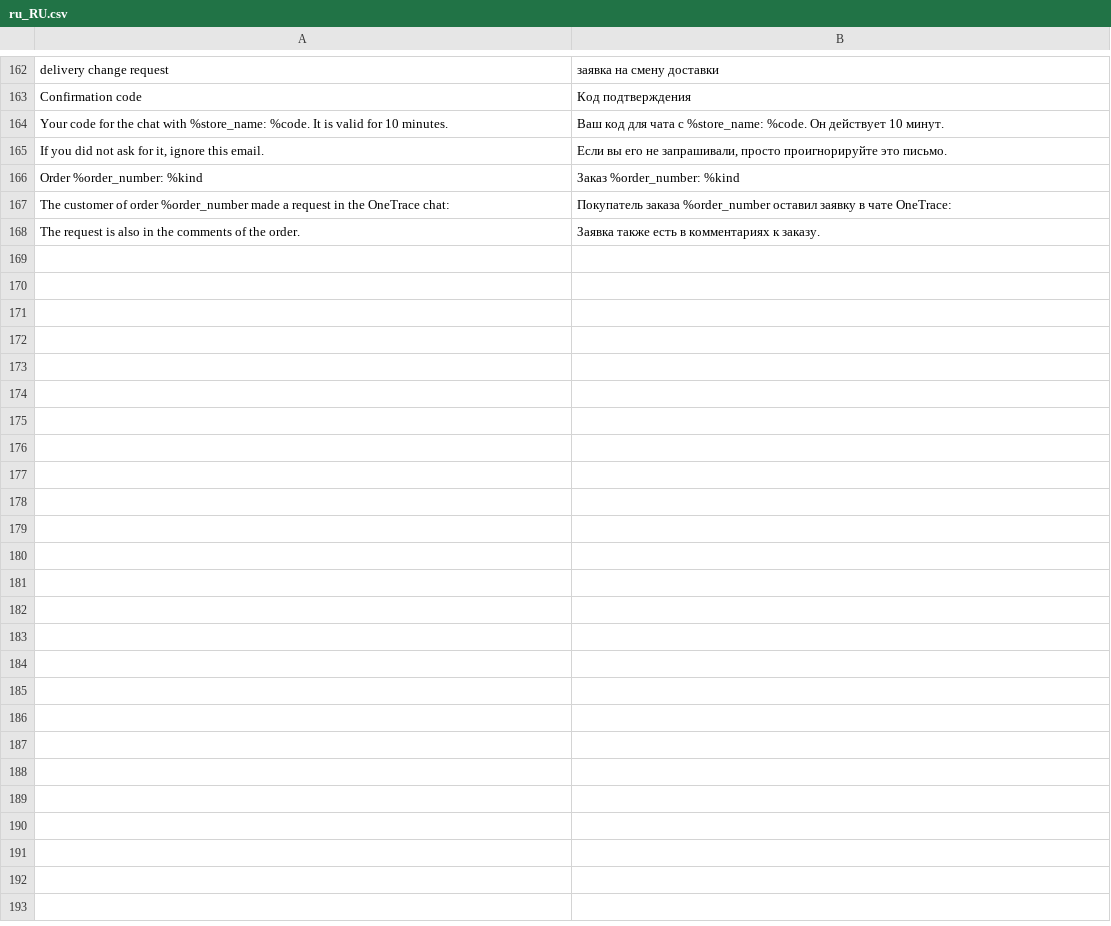
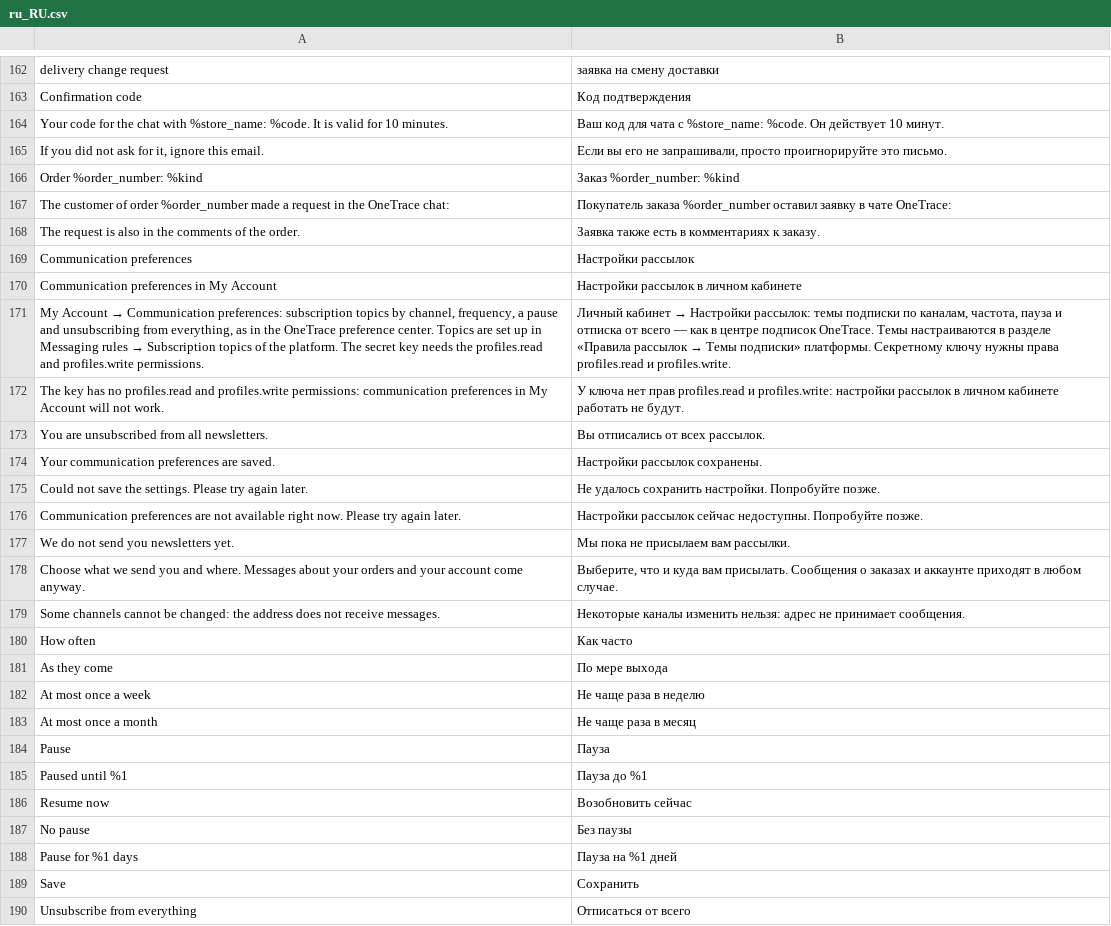
Before and after one commit to OneTracePro/onetrace-magento2, a CSV file: i18n/ru_RU.csv, drawn as a sheet; only a part is shown, gaps mark what is left out; the diff names each change by its address in the sheet, - before the commit and + after, or states it on an @@ line.

```diff
--- a/i18n/ru_RU.csv
+++ b/i18n/ru_RU.csv
+row 169: Communication preferences | Настройки рассылок
+row 170: Communication preferences in My Account | Настройки рассылок в личном кабинете
+row 171: My Account → Communication preferences: subscription topics by channel, frequency, a pause and unsubscribing from everything, as in the OneTrace preference center. Topics are set up in Messaging rules → Subscription topics of the platform. The secret key needs the profiles.read and profiles.write permissions. | Личный кабинет → Настройки рассылок: темы подписки по каналам, частота, пауза и отписка от всего — как в центре подписок OneTrace. Темы настраиваются в разделе «Правила рассылок → Темы подписки» платформы. Секретному ключу нужны права profiles.read и profiles.write.
+row 172: The key has no profiles.read and profiles.write permissions: communication preferences in My Account will not work. | У ключа нет прав profiles.read и profiles.write: настройки рассылок в личном кабинете работать не будут.
+row 173: You are unsubscribed from all newsletters. | Вы отписались от всех рассылок.
+row 174: Your communication preferences are saved. | Настройки рассылок сохранены.
+row 175: Could not save the settings. Please try again later. | Не удалось сохранить настройки. Попробуйте позже.
+row 176: Communication preferences are not available right now. Please try again later. | Настройки рассылок сейчас недоступны. Попробуйте позже.
+row 177: We do not send you newsletters yet. | Мы пока не присылаем вам рассылки.
+row 178: Choose what we send you and where. Messages about your orders and your account come anyway. | Выберите, что и куда вам присылать. Сообщения о заказах и аккаунте приходят в любом случае.
+row 179: Some channels cannot be changed: the address does not receive messages. | Некоторые каналы изменить нельзя: адрес не принимает сообщения.
+row 180: How often | Как часто
+row 181: As they come | По мере выхода
+row 182: At most once a week | Не чаще раза в неделю
+row 183: At most once a month | Не чаще раза в месяц
+row 184: Pause | Пауза
+row 185: Paused until %1 | Пауза до %1
+row 186: Resume now | Возобновить сейчас
+row 187: No pause | Без паузы
+row 188: Pause for %1 days | Пауза на %1 дней
+row 189: Save | Сохранить
+row 190: Unsubscribe from everything | Отписаться от всего
```
Also changed, not shown: i18n/en_US.csv, 16 other files.
